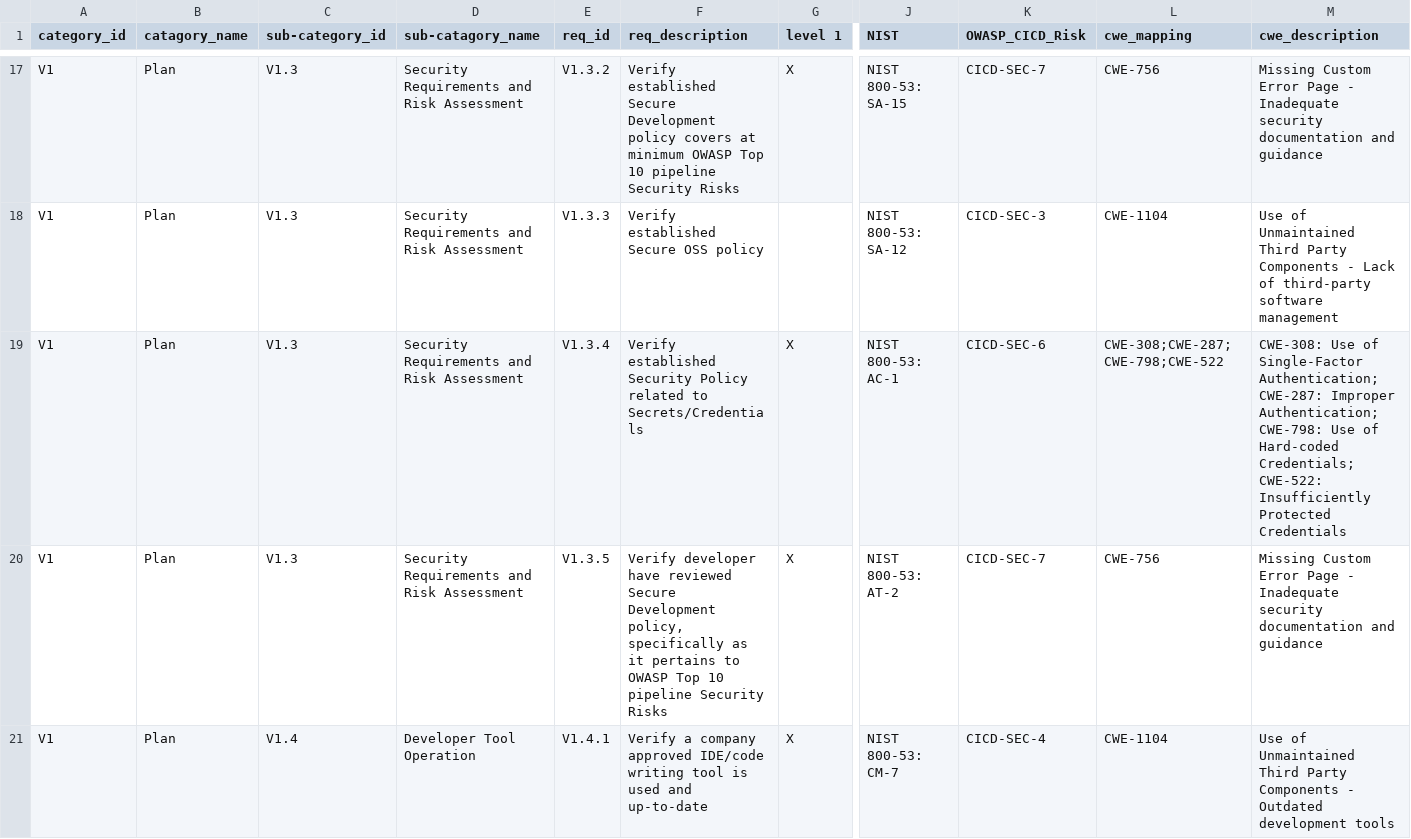
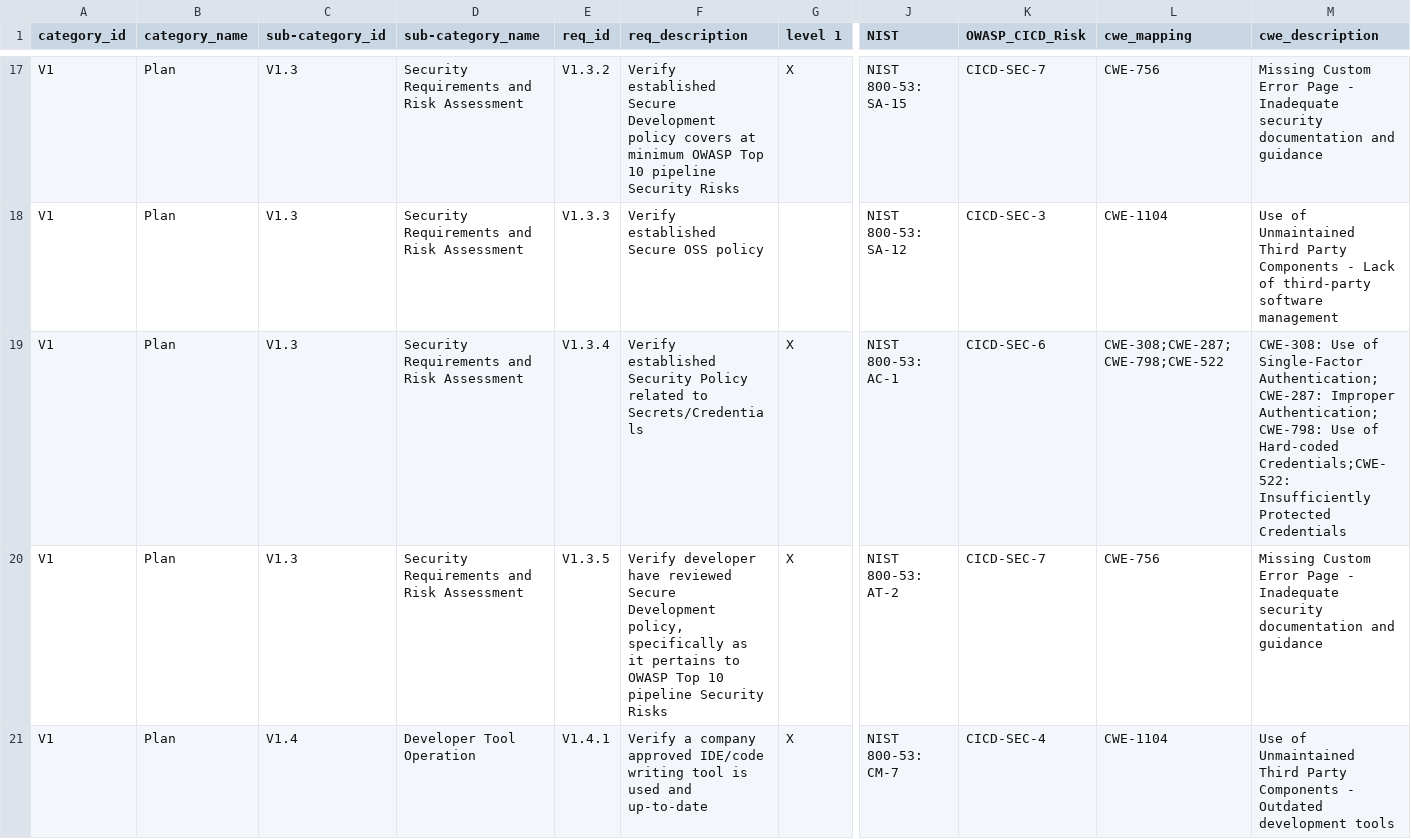
Before and after one commit to eborysko/www-project-spvs, a CSV file: 1.5/OWASP_SPVS_1.0_-en_Requirements.csv, drawn as a sheet; only a part is shown, gaps mark what is left out; the diff covers the shown part only; the diff names each change by its address in the sheet, - before the commit and + after, or states it on an @@ line.

```diff
--- a/1.5/OWASP_SPVS_1.0_-en_Requirements.csv
+++ b/1.5/OWASP_SPVS_1.0_-en_Requirements.csv
-B1: catagory_name
+B1: category_name
-D1: sub-catagory_name
+D1: sub-category_name
-M19 (cwe_description): …of Single-Factor Authentication; CWE-287: Improper Authentication; CWE-798: Use of Hard-coded Credentials; CWE-522: Insufficiently Protected…
+M19 (cwe_description): …of Single-Factor Authentication;CWE-287: Improper Authentication;CWE-798: Use of Hard-coded Credentials;CWE-522: Insufficiently Protected…
```
Also changed, not shown: 4 removed rows and 6 edited cells elsewhere in this file.
